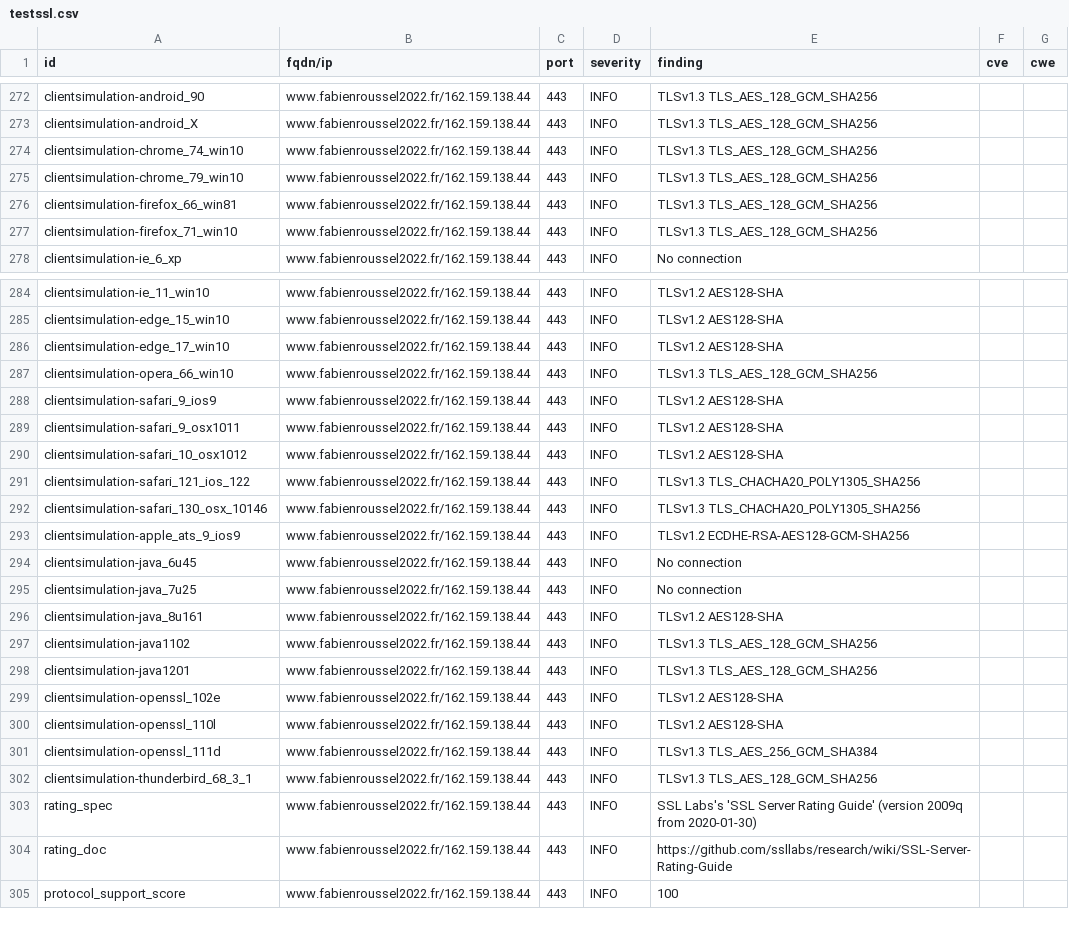
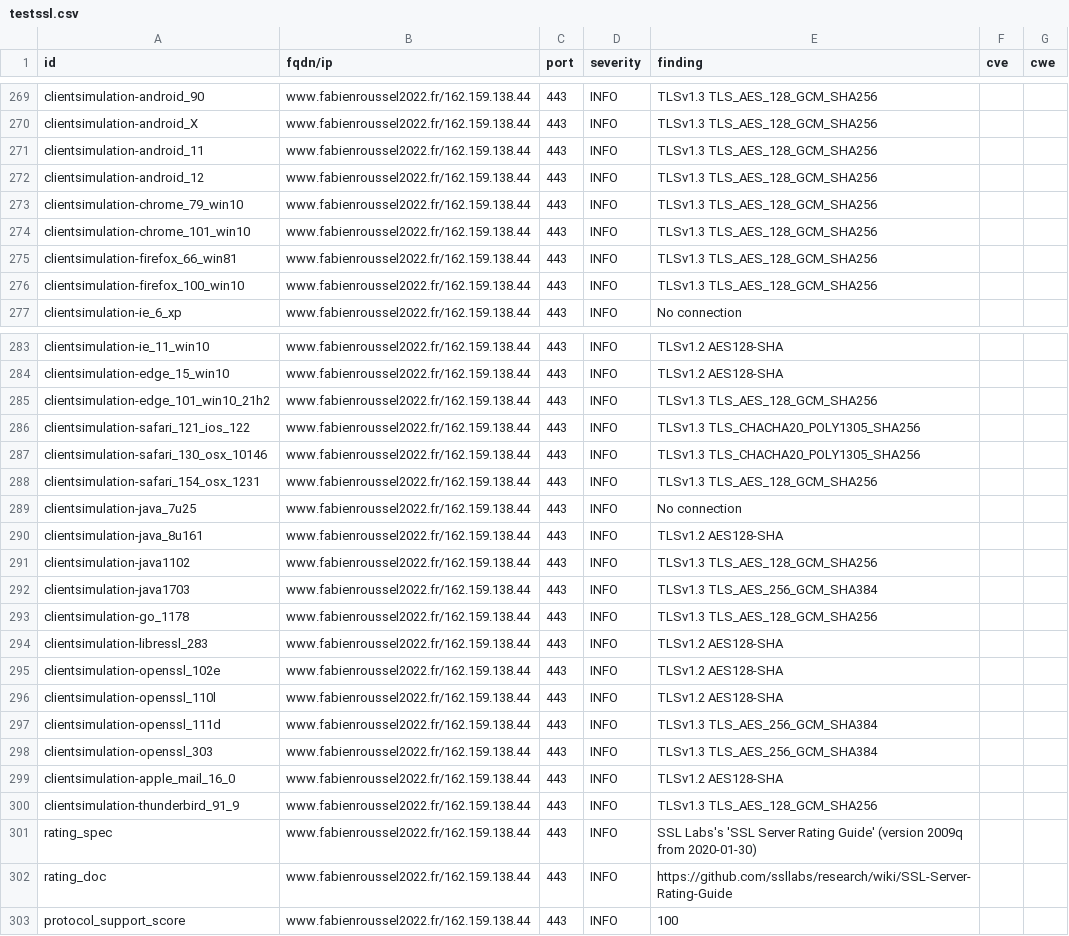
Before and after one commit to revolunet/candidats-2022, a CSV file: results/aHR0cHM6Ly93d3cuZmFiaWVucm91c3NlbDIwMjIuZnI=/testssl.csv, drawn as a sheet; only a part is shown, gaps mark what is left out; the diff covers the shown part only.

```diff
--- a/results/aHR0cHM6Ly93d3cuZmFiaWVucm91c3NlbDIwMjIuZnI=/testssl.csv
+++ b/results/aHR0cHM6Ly93d3cuZmFiaWVucm91c3NlbDIwMjIuZnI=/testssl.csv
@@ -273,6 +270,8 @@
 "clientsimulation-android_X","www.fabienroussel2022.fr/162.159.138.44","443","INFO","TLSv1.3 TLS_AES_128_GCM_SHA256","",""
-"clientsimulation-chrome_74_win10","www.fabienroussel2022.fr/162.159.138.44","443","INFO","TLSv1.3 TLS_AES_128_GCM_SHA256","",""
+"clientsimulation-android_11","www.fabienroussel2022.fr/162.159.138.44","443","INFO","TLSv1.3 TLS_AES_128_GCM_SHA256","",""
+"clientsimulation-android_12","www.fabienroussel2022.fr/162.159.138.44","443","INFO","TLSv1.3 TLS_AES_128_GCM_SHA256","",""
 "clientsimulation-chrome_79_win10","www.fabienroussel2022.fr/162.159.138.44","443","INFO","TLSv1.3 TLS_AES_128_GCM_SHA256","",""
+"clientsimulation-chrome_101_win10","www.fabienroussel2022.fr/162.159.138.44","443","INFO","TLSv1.3 TLS_AES_128_GCM_SHA256","",""
 "clientsimulation-firefox_66_win81","www.fabienroussel2022.fr/162.159.138.44","443","INFO","TLSv1.3 TLS_AES_128_GCM_SHA256","",""
-"clientsimulation-firefox_71_win10","www.fabienroussel2022.fr/162.159.138.44","443","INFO","TLSv1.3 TLS_AES_128_GCM_SHA256","",""
+"clientsimulation-firefox_100_win10","www.fabienroussel2022.fr/162.159.138.44","443","INFO","TLSv1.3 TLS_AES_128_GCM_SHA256","",""
 "clientsimulation-ie_6_xp","www.fabienroussel2022.fr/162.159.138.44","443","INFO","No connection","",""
@@ -285,11 +284,6 @@
 "clientsimulation-edge_15_win10","www.fabienroussel2022.fr/162.159.138.44","443","INFO","TLSv1.2 AES128-SHA","",""
-"clientsimulation-edge_17_win10","www.fabienroussel2022.fr/162.159.138.44","443","INFO","TLSv1.2 AES128-SHA","",""
-"clientsimulation-opera_66_win10","www.fabienroussel2022.fr/162.159.138.44","443","INFO","TLSv1.3 TLS_AES_128_GCM_SHA256","",""
-"clientsimulation-safari_9_ios9","www.fabienroussel2022.fr/162.159.138.44","443","INFO","TLSv1.2 AES128-SHA","",""
-"clientsimulation-safari_9_osx1011","www.fabienroussel2022.fr/162.159.138.44","443","INFO","TLSv1.2 AES128-SHA","",""
-"clientsimulation-safari_10_osx1012","www.fabienroussel2022.fr/162.159.138.44","443","INFO","TLSv1.2 AES128-SHA","",""
+"clientsimulation-edge_101_win10_21h2","www.fabienroussel2022.fr/162.159.138.44","443","INFO","TLSv1.3 TLS_AES_128_GCM_SHA256","",""
 "clientsimulation-safari_121_ios_122","www.fabienroussel2022.fr/162.159.138.44","443","INFO","TLSv1.3 TLS_CHACHA20_POLY1305_SHA256","",""
 "clientsimulation-safari_130_osx_10146","www.fabienroussel2022.fr/162.159.138.44","443","INFO","TLSv1.3 TLS_CHACHA20_POLY1305_SHA256","",""
-"clientsimulation-apple_ats_9_ios9","www.fabienroussel2022.fr/162.159.138.44","443","INFO","TLSv1.2 ECDHE-RSA-AES128-GCM-SHA256","",""
-"clientsimulation-java_6u45","www.fabienroussel2022.fr/162.159.138.44","443","INFO","No connection","",""
+"clientsimulation-safari_154_osx_1231","www.fabienroussel2022.fr/162.159.138.44","443","INFO","TLSv1.3 TLS_AES_128_GCM_SHA256","",""
 "clientsimulation-java_7u25","www.fabienroussel2022.fr/162.159.138.44","443","INFO","No connection","",""
@@ -297,3 +291,5 @@
 "clientsimulation-java1102","www.fabienroussel2022.fr/162.159.138.44","443","INFO","TLSv1.3 TLS_AES_128_GCM_SHA256","",""
-"clientsimulation-java1201","www.fabienroussel2022.fr/162.159.138.44","443","INFO","TLSv1.3 TLS_AES_128_GCM_SHA256","",""
+"clientsimulation-java1703","www.fabienroussel2022.fr/162.159.138.44","443","INFO","TLSv1.3 TLS_AES_256_GCM_SHA384","",""
+"clientsimulation-go_1178","www.fabienroussel2022.fr/162.159.138.44","443","INFO","TLSv1.3 TLS_AES_128_GCM_SHA256","",""
+"clientsimulation-libressl_283","www.fabienroussel2022.fr/162.159.138.44","443","INFO","TLSv1.2 AES128-SHA","",""
 "clientsimulation-openssl_102e","www.fabienroussel2022.fr/162.159.138.44","443","INFO","TLSv1.2 AES128-SHA","",""
@@ -301,3 +297,5 @@
 "clientsimulation-openssl_111d","www.fabienroussel2022.fr/162.159.138.44","443","INFO","TLSv1.3 TLS_AES_256_GCM_SHA384","",""
-"clientsimulation-thunderbird_68_3_1","www.fabienroussel2022.fr/162.159.138.44","443","INFO","TLSv1.3 TLS_AES_128_GCM_SHA256","",""
+"clientsimulation-openssl_303","www.fabienroussel2022.fr/162.159.138.44","443","INFO","TLSv1.3 TLS_AES_256_GCM_SHA384","",""
+"clientsimulation-apple_mail_16_0","www.fabienroussel2022.fr/162.159.138.44","443","INFO","TLSv1.2 AES128-SHA","",""
+"clientsimulation-thunderbird_91_9","www.fabienroussel2022.fr/162.159.138.44","443","INFO","TLSv1.3 TLS_AES_128_GCM_SHA256","",""
 "rating_spec","www.fabienroussel2022.fr/162.159.138.44","443","INFO","SSL Labs's 'SSL Server Rating Guide' (version 2009q from 2020-01-30)","",""
```
Also changed, not shown: 6 added rows, 9 removed rows and 21 edited cells elsewhere in this file, 7 other files.
